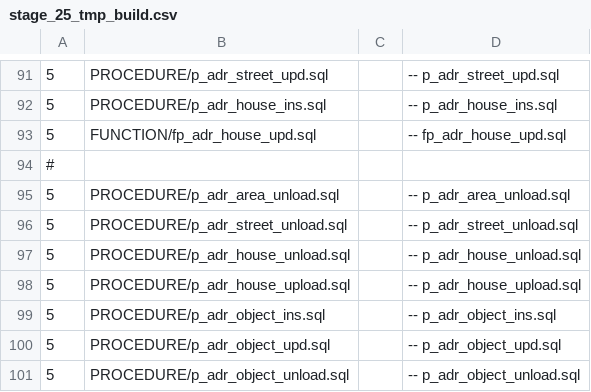
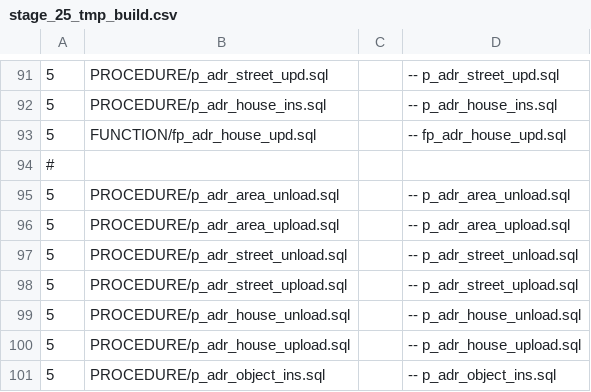
Before and after one commit to NickChadaev/pg_tools, a CSV file: fias_loader/DBMS/GAR_TMP_PCG_TRANS/stage_25_tmp_build.csv, drawn as a sheet; only a part is shown, gaps mark what is left out; the shorter side is filled out with more unchanged rows; the diff names each change by its address in the sheet, - before the commit and + after, or states it on an @@ line.

```diff
--- a/fias_loader/DBMS/GAR_TMP_PCG_TRANS/stage_25_tmp_build.csv
+++ b/fias_loader/DBMS/GAR_TMP_PCG_TRANS/stage_25_tmp_build.csv
+row 96: 5 | PROCEDURE/p_adr_area_upload.sql |  | -- p_adr_area_upload.sql
+row 98: 5 | PROCEDURE/p_adr_street_upload.sql |  | -- p_adr_street_upload.sql
```
Also changed, not shown: 3 other files.
